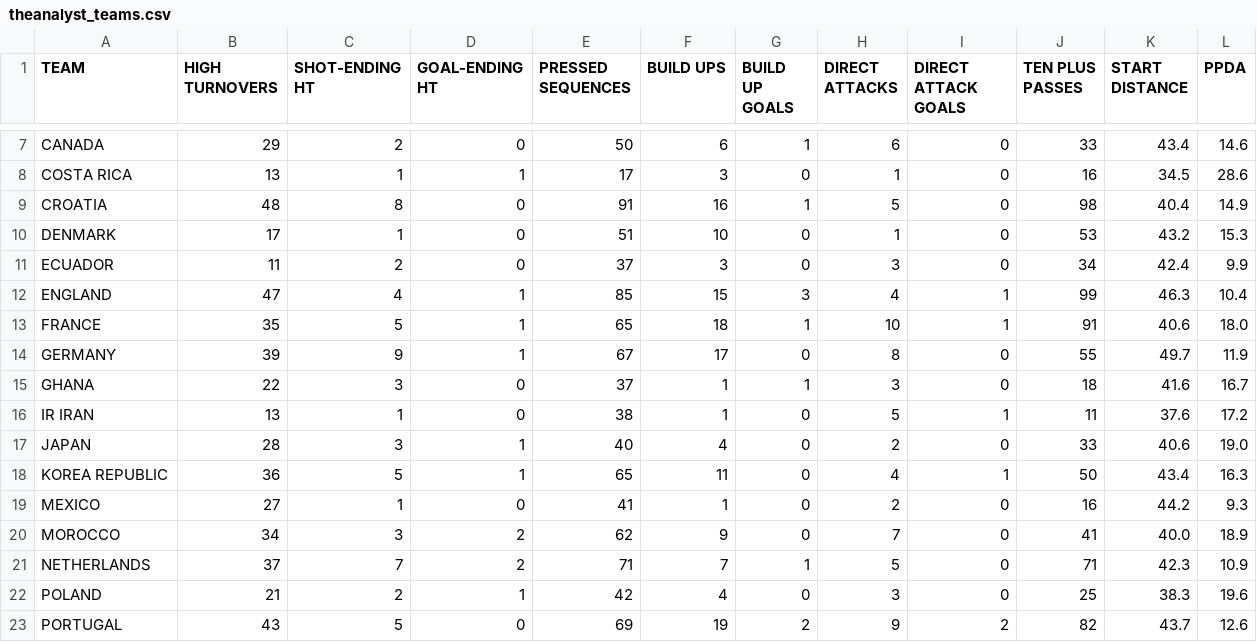
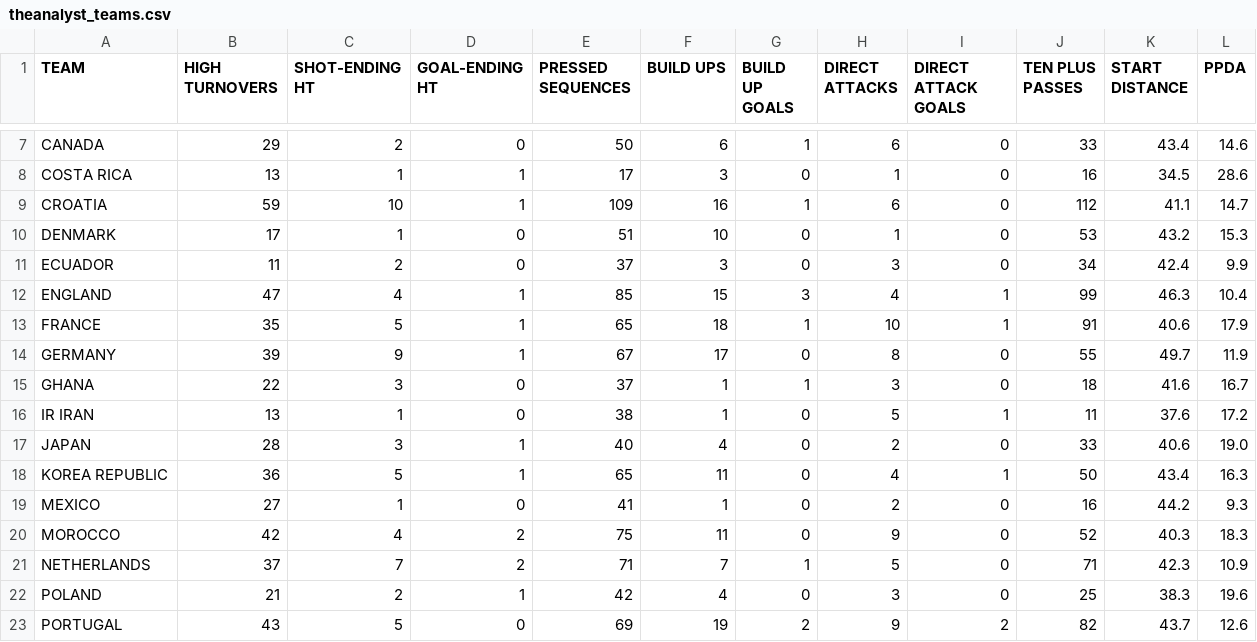
Before and after one commit to adrianaabrudan/scraping-worldcup-2022-data, a CSV file: worldcupdata/theanalyst_teams.csv, drawn as a sheet; only a part is shown, gaps mark what is left out.

```diff
--- a/worldcupdata/theanalyst_teams.csv
+++ b/worldcupdata/theanalyst_teams.csv
@@ -8,3 +8,3 @@ CANADA,29,2,0,50,6,1,6,0,33,43.4,14.6
 COSTA RICA,13,1,1,17,3,0,1,0,16,34.5,28.6
-CROATIA,48,8,0,91,16,1,5,0,98,40.4,14.9
+CROATIA,59,10,1,109,16,1,6,0,112,41.1,14.7
 DENMARK,17,1,0,51,10,0,1,0,53,43.2,15.3
@@ -12,3 +12,3 @@ ECUADOR,11,2,0,37,3,0,3,0,34,42.4,9.9
 ENGLAND,47,4,1,85,15,3,4,1,99,46.3,10.4
-FRANCE,35,5,1,65,18,1,10,1,91,40.6,18.0
+FRANCE,35,5,1,65,18,1,10,1,91,40.6,17.9
 GERMANY,39,9,1,67,17,0,8,0,55,49.7,11.9
@@ -19,3 +19,3 @@ KOREA REPUBLIC,36,5,1,65,11,0,4,1,50,43.4,16.3
 MEXICO,27,1,0,41,1,0,2,0,16,44.2,9.3
-MOROCCO,34,3,2,62,9,0,7,0,41,40.0,18.9
+MOROCCO,42,4,2,75,11,0,9,0,52,40.3,18.3
 NETHERLANDS,37,7,2,71,7,1,5,0,71,42.3,10.9
```
Also changed, not shown: worldcupdata/fbref_teams.csv, 2 other files.
